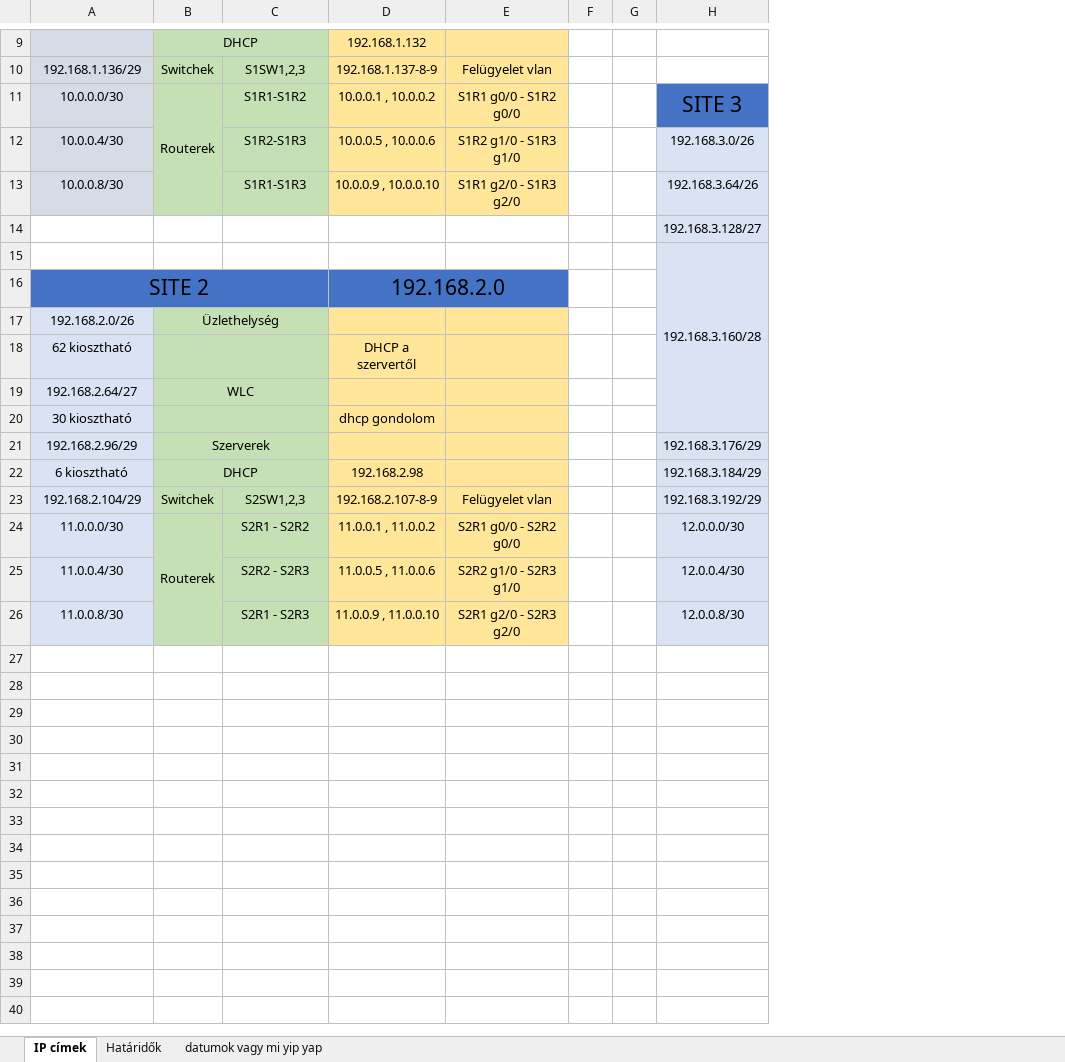
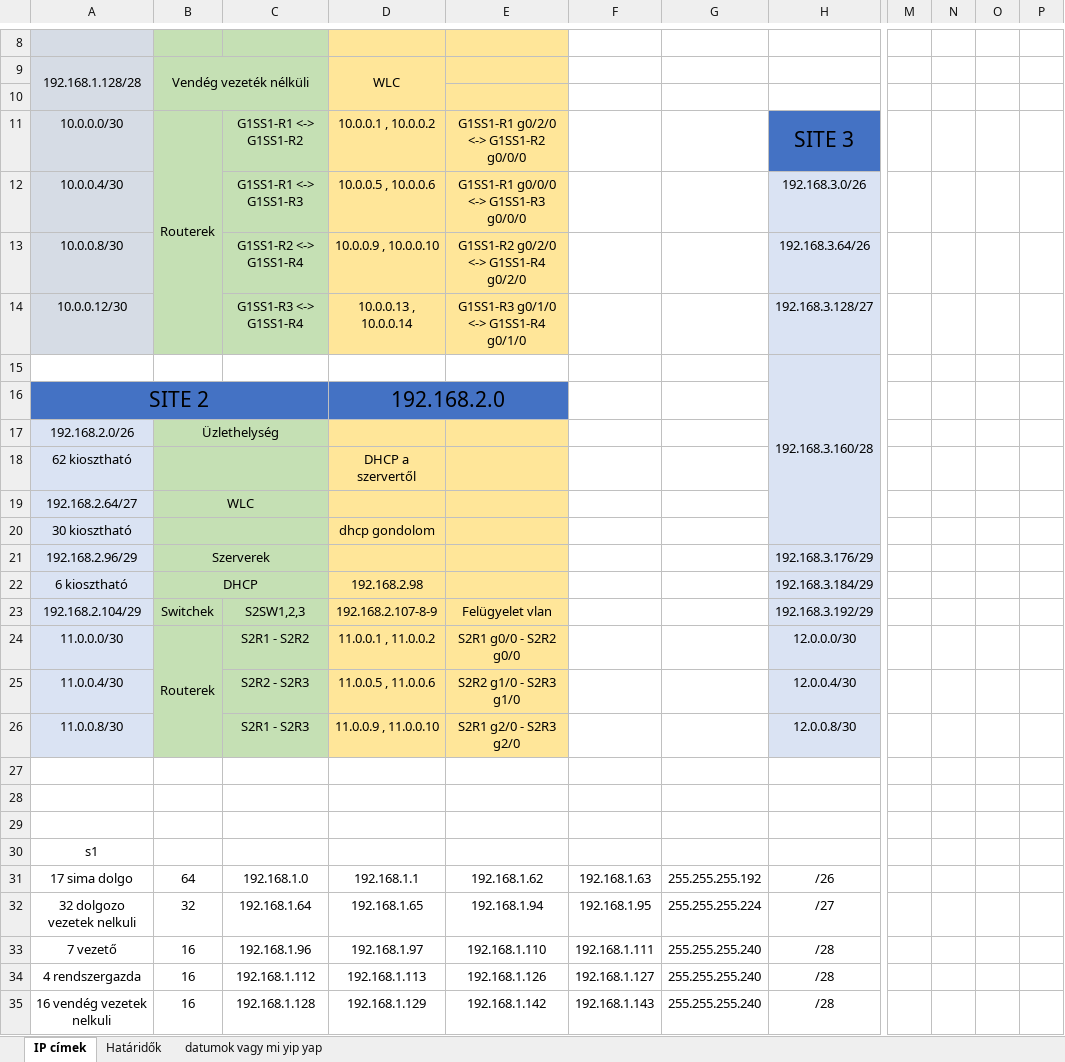
Before and after one commit to Leonidassz/Vizsgaremek-D-K-B, an Excel workbook: vak vezet vilagtalant.xlsx, sheet IP címek, drawn as a sheet; only a part is shown, gaps mark what is left out; values as stored, in another font and other column widths than the file's, no borders; removed rows and columns are numbered as before the commit, all else as after; rows hold the shown columns only; the diff covers the shown part only; the diff names each change by its address in the sheet, - before the commit and + after, or states it on an @@ line.

Commit message:
Update vak vezet vilagtalant.xlsx

```diff
--- a/vak vezet vilagtalant.xlsx (sheet IP címek)
+++ b/vak vezet vilagtalant.xlsx (sheet IP címek)
-column F, empty
-column G, empty
+column F, empty
+column G, empty
+column M, empty
+column N, empty
+column O, empty
+column P, empty
-row 8:  | DHCP |  | 192.168.1.132
+row 8: (empty)
-B9:C9 merged
+row 9: 192.168.1.128/28 | Vendég vezeték nélküli |  | WLC
-row 10: 192.168.1.136/29 | Switchek | S1SW1,2,3 | 192.168.1.137-8-9 | Felügyelet vlan
+row 10: (empty)
-C11: S1R1-S1R2
+C11: G1SS1-R1 <-> G1SS1-R2
-E11: S1R1 g0/0 - S1R2 g0/0
+E11: G1SS1-R1 g0/2/0 <-> G1SS1-R2 g0/0/0
-C12: S1R2-S1R3
+C12: G1SS1-R1 <-> G1SS1-R3
-E12: S1R2 g1/0 - S1R3 g1/0
+E12: G1SS1-R1 g0/0/0 <-> G1SS1-R3 g0/0/0
-C13: S1R1-S1R3
+C13: G1SS1-R2 <-> G1SS1-R4
-E13: S1R1 g2/0 - S1R3 g2/0
+E13: G1SS1-R2 g0/2/0 <-> G1SS1-R4 g0/2/0
-row 14:  |  |  |  |  |  |  | 192.168.3.128/27
+row 14: 10.0.0.12/30 |  | G1SS1-R3 <-> G1SS1-R4 | 10.0.0.13 , 10.0.0.14 | G1SS1-R3 g0/1/0 <-> G1SS1-R4 g0/1/0 |  |  | 192.168.3.128/27
+row 27: (empty)
+row 28: (empty)
+row 29: (empty)
+row 30: s1
+row 31: 17 sima dolgo | 64 | 192.168.1.0 | 192.168.1.1 | 192.168.1.62 | 192.168.1.63 | 255.255.255.192 | /26
+row 32: 32 dolgozo vezetek nelkuli | 32 | 192.168.1.64 | 192.168.1.65 | 192.168.1.94 | 192.168.1.95 | 255.255.255.224 | /27
+row 33: 7 vezető | 16 | 192.168.1.96 | 192.168.1.97 | 192.168.1.110 | 192.168.1.111 | 255.255.255.240 | /28
+row 34: 4 rendszergazda | 16 | 192.168.1.112 | 192.168.1.113 | 192.168.1.126 | 192.168.1.127 | 255.255.255.240 | /28
+row 35: 16 vendég vezetek nelkuli | 16 | 192.168.1.128 | 192.168.1.129 | 192.168.1.142 | 192.168.1.143 | 255.255.255.240 | /28
```
Also changed, not shown: 2 added rows, 3 removed rows, 10 edited cells and merged cells elsewhere in this sheet, sheet Határidők.
